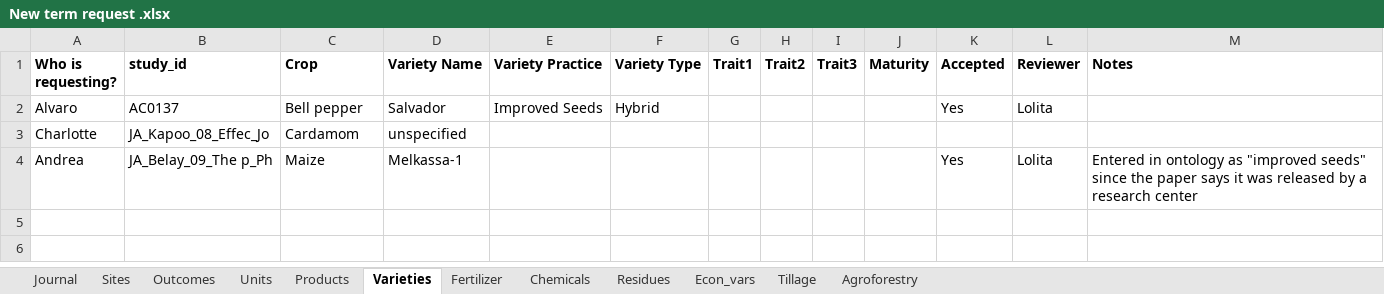
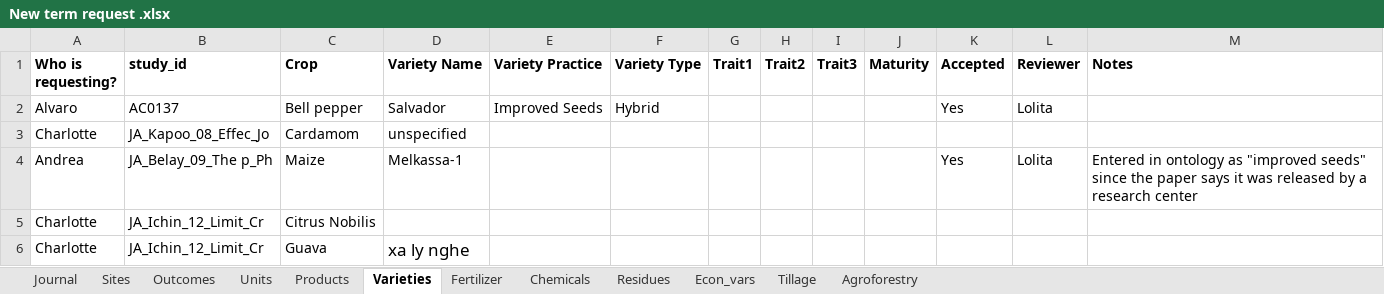
Before and after one commit to andreacsanchezb10/Agroecology_Evidence_Hub, an Excel workbook: 02.FOMD/02.metadata_structure/New term request .xlsx, sheet Varieties, drawn as a sheet; values as stored, in another font and other column widths than the file's, no borders; conditional formats not drawn; the diff names each change by its address in the sheet, - before the commit and + after, or states it on an @@ line.

```diff
--- a/02.FOMD/02.metadata_structure/New term request .xlsx (sheet Varieties)
+++ b/02.FOMD/02.metadata_structure/New term request .xlsx (sheet Varieties)
+row 5: Charlotte | JA_Ichin_12_Limit_Cr | Citrus Nobilis
+row 6: Charlotte | JA_Ichin_12_Limit_Cr | Guava | xa ly nghe
```
Also changed, not shown: sheet Units, sheet Products, 02.FOMD/02.metadata_structure/09_FOMD_metadata_extraction_long.xlsx, 02.FOMD/02.metadata_structure/10_FOMD_metadata_synthesis_short.xlsx, 14 other files.
